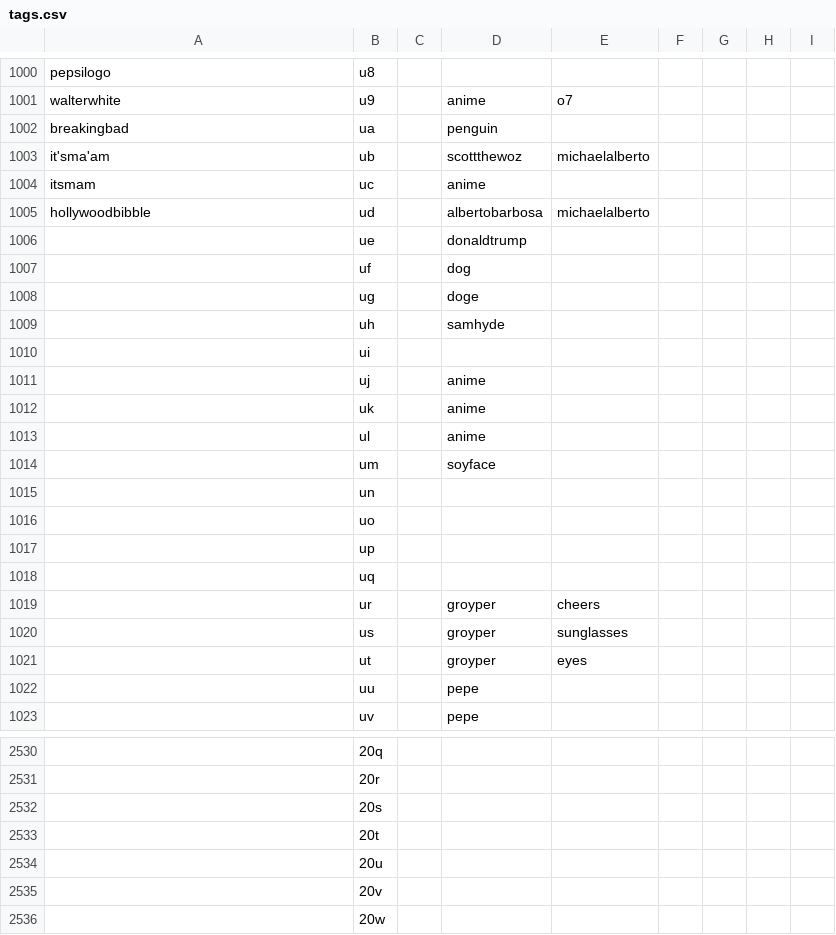
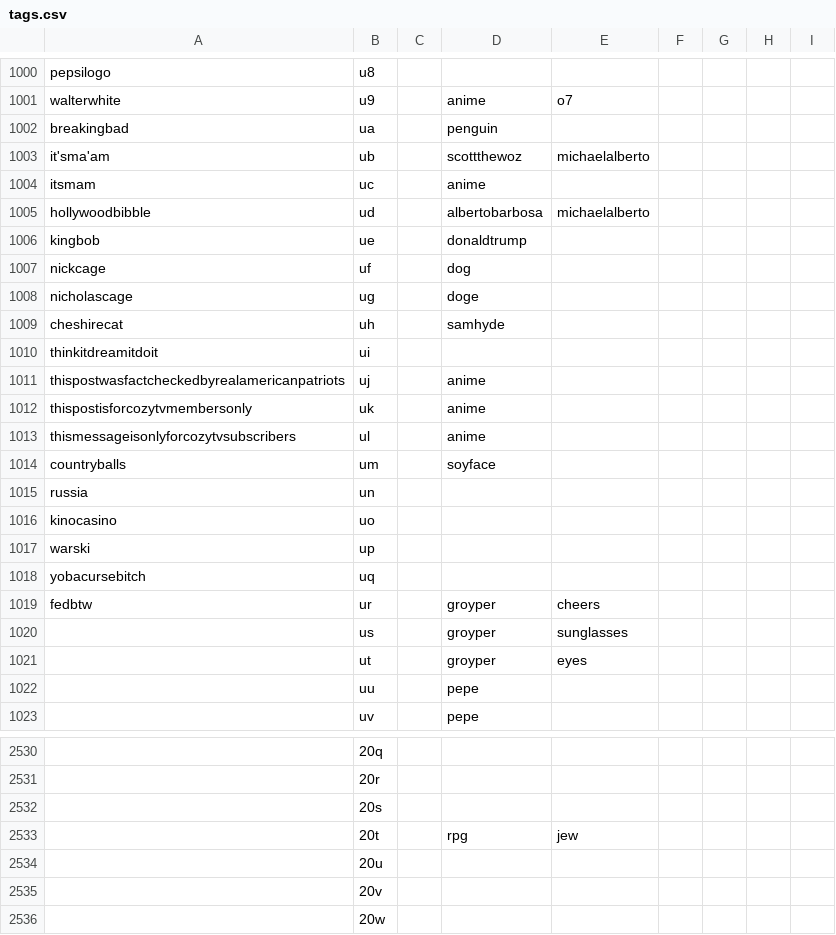
Before and after one commit to KANYEcode/stickers, a CSV file: tags.csv, drawn as a sheet; only a part is shown, gaps mark what is left out; the diff covers the shown part only.

Commit message:
Update tags.csv
new tags

```diff
--- a/tags.csv
+++ b/tags.csv
@@ -1005,16 +1005,16 @@ itsmam,uc,,anime,,,,,
 hollywoodbibble,ud,,albertobarbosa,michaelalberto,,,,
-,ue,,donaldtrump,,,,,
-,uf,,dog,,,,,
-,ug,,doge,,,,,
-,uh,,samhyde,,,,,
-,ui,,,,,,,
-,uj,,anime,,,,,
-,uk,,anime,,,,,
-,ul,,anime,,,,,
-,um,,soyface,,,,,
-,un,,,,,,,
-,uo,,,,,,,
-,up,,,,,,,
-,uq,,,,,,,
-,ur,,groyper,cheers,,,,
+kingbob,ue,,donaldtrump,,,,,
+nickcage,uf,,dog,,,,,
+nicholascage,ug,,doge,,,,,
+cheshirecat,uh,,samhyde,,,,,
+thinkitdreamitdoit,ui,,,,,,,
+thispostwasfactcheckedbyrealamericanpatriots,uj,,anime,,,,,
+thispostisforcozytvmembersonly,uk,,anime,,,,,
+thismessageisonlyforcozytvsubscribers,ul,,anime,,,,,
+countryballs,um,,soyface,,,,,
+russia,un,,,,,,,
+kinocasino,uo,,,,,,,
+warski,up,,,,,,,
+yobacursebitch,uq,,,,,,,
+fedbtw,ur,,groyper,cheers,,,,
 ,us,,groyper,sunglasses,,,,
@@ -2532,3 +2532,3 @@ hollywoodbibble,ud,,albertobarbosa,michaelalberto,,,,
 ,20s,,,,,,,
-,20t,,,,,,,
+,20t,,rpg,jew,,,,
 ,20u,,,,,,,
```
Also changed, not shown: 46 added rows and 46 removed rows elsewhere in this file.
